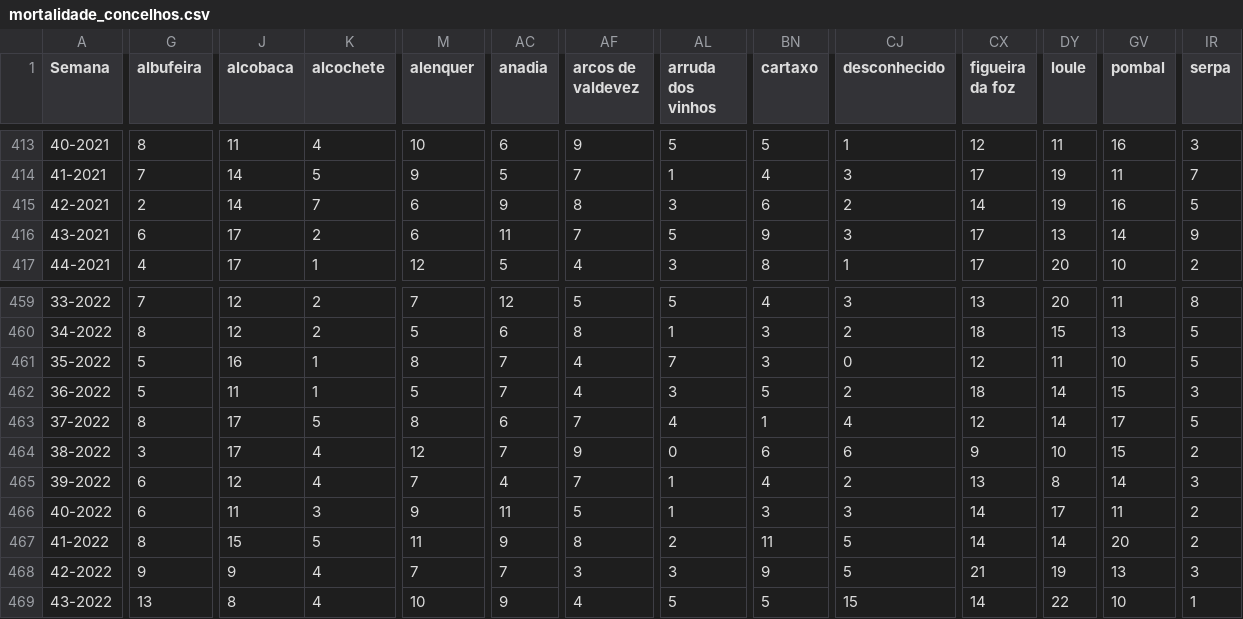
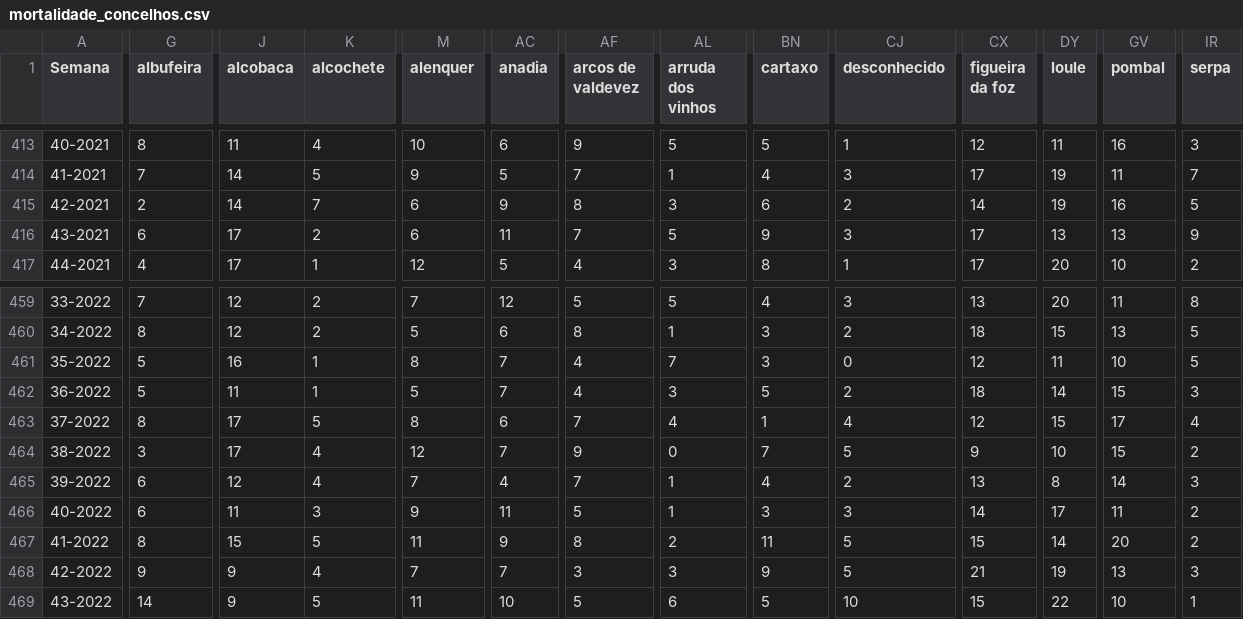
Before and after one commit to dssg-pt/dados-SICOeVM, a CSV file: mortalidade_concelhos.csv, drawn as a sheet; only a part is shown, gaps mark what is left out; the diff covers the shown part only; the diff names each change by its address in the sheet, - before the commit and + after, or states it on an @@ line.

```diff
--- a/mortalidade_concelhos.csv
+++ b/mortalidade_concelhos.csv
-GV416 (pombal): 14
+GV416 (pombal): 13
-DY463 (loule): 14
+DY463 (loule): 15
-IR463 (serpa): 5
+IR463 (serpa): 4
-BN464 (cartaxo): 6
+BN464 (cartaxo): 7
-CJ464 (desconhecido): 6
+CJ464 (desconhecido): 5
-CX467 (figueira da foz): 14
+CX467 (figueira da foz): 15
-G469 (albufeira): 13
+G469 (albufeira): 14
-J469 (alcobaca): 8
+J469 (alcobaca): 9
-K469 (alcochete): 4
+K469 (alcochete): 5
-M469 (alenquer): 10
+M469 (alenquer): 11
-AC469 (anadia): 9
+AC469 (anadia): 10
-AF469 (arcos de valdevez): 4
+AF469 (arcos de valdevez): 5
-AL469 (arruda dos vinhos): 5
+AL469 (arruda dos vinhos): 6
-CJ469 (desconhecido): 15
+CJ469 (desconhecido): 10
-CX469 (figueira da foz): 14
+CX469 (figueira da foz): 15
```
Also changed, not shown: 167 edited cells elsewhere in this file, 3 other files.
